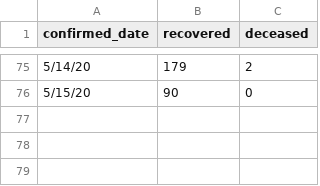
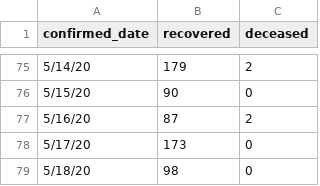
Before and after one commit to ratnania/covid-19-africa, a CSV file: datasets/morocco/statistiques-global-recovered-deceased.csv, drawn as a sheet; only a part is shown, gaps mark what is left out.

Commit message:
update data 18/05/2020

```diff
--- a/datasets/morocco/statistiques-global-recovered-deceased.csv
+++ b/datasets/morocco/statistiques-global-recovered-deceased.csv
@@ -76 +76,4 @@ confirmed_date,recovered,deceased
 5/15/20,90,0
+5/16/20,87,2
+5/17/20,173,0
+5/18/20,98,0
```
Also changed, not shown: 2 other files.
